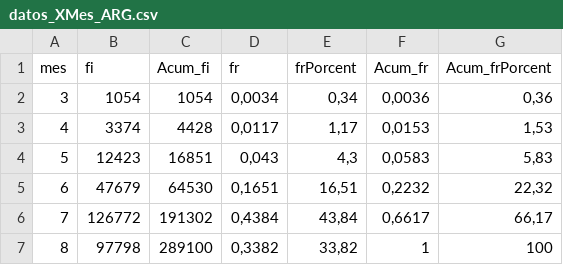
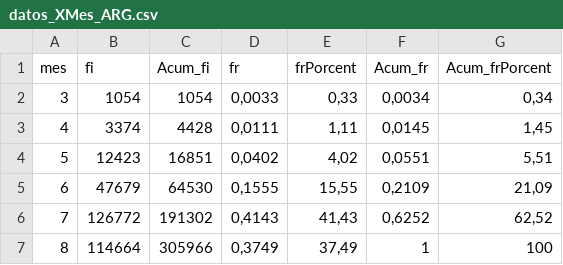
Before and after one commit to IgnaGarcia/CurvaCovid19ARG, a CSV file: datos_XMes_ARG.csv, drawn as a sheet.

```diff
--- a/datos_XMes_ARG.csv
+++ b/datos_XMes_ARG.csv
@@ -1,7 +1,7 @@
 "mes";"fi";"Acum_fi";"fr";"frPorcent";"Acum_fr";"Acum_frPorcent"
-3;1054;1054;0,0034;0,34;0,0036;0,36
-4;3374;4428;0,0117;1,17;0,0153;1,53
-5;12423;16851;0,043;4,3;0,0583;5,83
-6;47679;64530;0,1651;16,51;0,2232;22,32
-7;126772;191302;0,4384;43,84;0,6617;66,17
-8;97798;289100;0,3382;33,82;1;100
+3;1054;1054;0,0033;0,33;0,0034;0,34
+4;3374;4428;0,0111;1,11;0,0145;1,45
+5;12423;16851;0,0402;4,02;0,0551;5,51
+6;47679;64530;0,1555;15,55;0,2109;21,09
+7;126772;191302;0,4143;41,43;0,6252;62,52
+8;114664;305966;0,3749;37,49;1;100
```
Also changed, not shown: datos_XDia_ARG.csv, datos_XSemana_ARG.csv, 4 other files.
